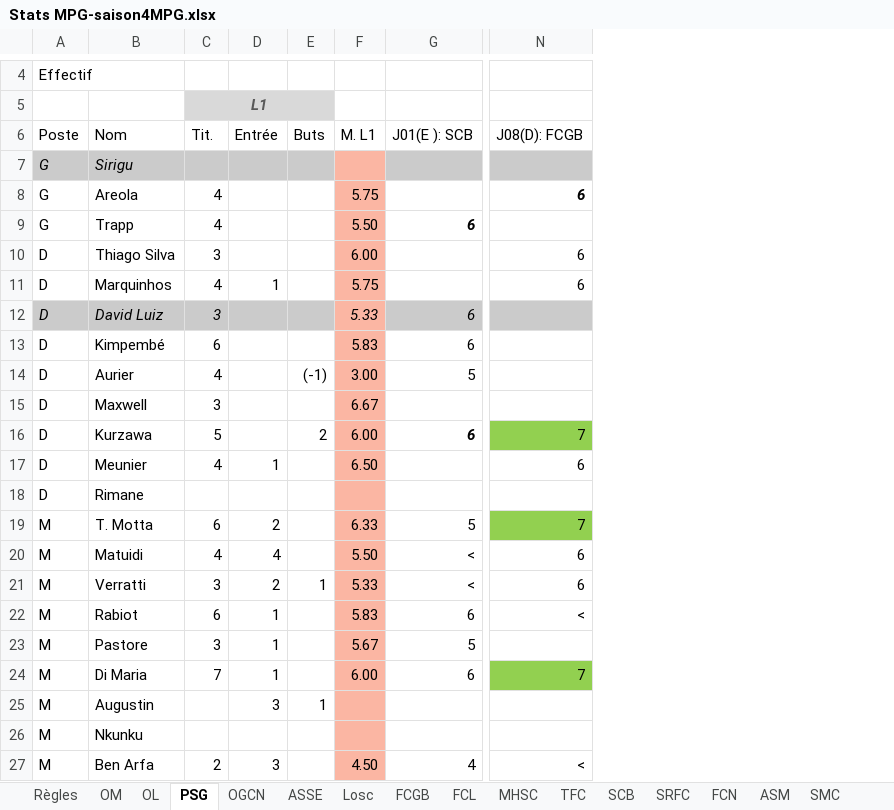
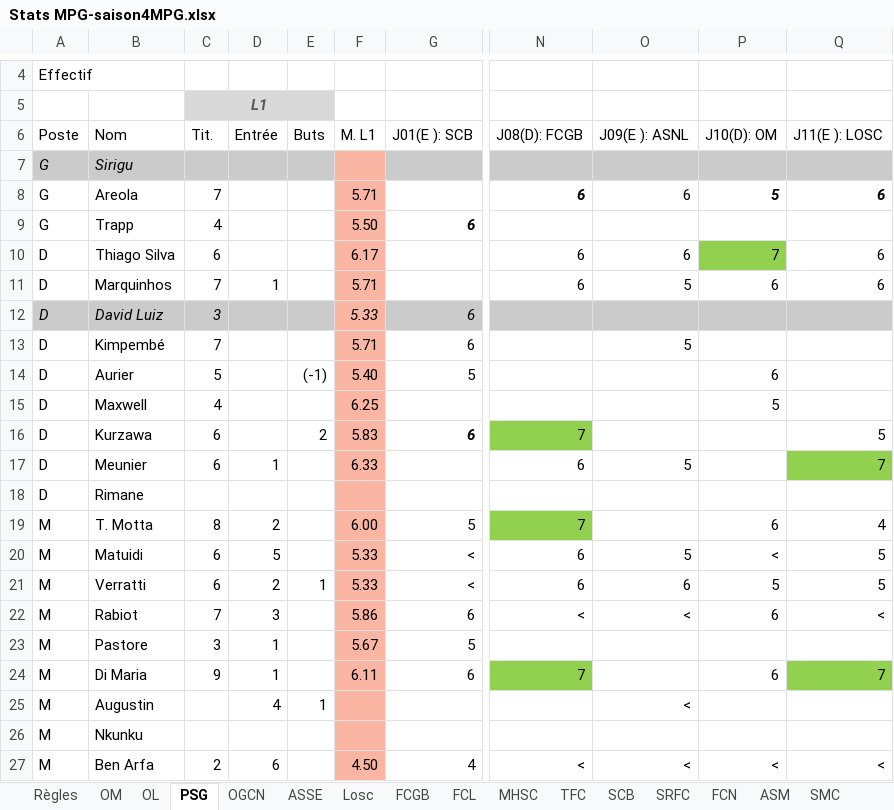
Before and after one commit to hdurix/mpg, an Excel workbook: Stats MPG-saison4MPG.xlsx, sheet PSG, drawn as a sheet; only a part is shown, gaps mark what is left out; values as stored, in another font and other column widths than the file's, no borders; the diff covers the shown part only; the diff names each change by its address in the sheet, - before the commit and + after, or states it on an @@ line.

```diff
--- a/Stats MPG-saison4MPG.xlsx (sheet PSG)
+++ b/Stats MPG-saison4MPG.xlsx (sheet PSG)
+column O (J09(E ): ASNL), rows 8-27: 6 |  | 6 | 5 |  | 5 |  |  |  | 5 |  |  | 5 | 6 | < |  |  | < |  | <
+column P (J10(D): OM), rows 8-27: 5 |  | 7 | 6 |  |  | 6 | 5 |  |  |  | 6 | < | 5 | 6 |  | 6 |  |  | <
+column Q (J11(E ): LOSC), rows 8-27: 6 |  | 6 | 6 |  |  |  |  | 5 | 7 |  | 4 | 5 | 5 | < |  | 7 |  |  | <
-C8 (Tit.): 4
+C8 (Tit.): 7
-F8 (M. L1): 5.75
+F8 (M. L1): 5.71
-C10 (Tit.): 3
+C10 (Tit.): 6
-F10 (M. L1): 6.00
+F10 (M. L1): 6.17
-C11 (Tit.): 4
+C11 (Tit.): 7
-F11 (M. L1): 5.75
+F11 (M. L1): 5.71
-C13 (Tit.): 6
+C13 (Tit.): 7
-F13 (M. L1): 5.83
+F13 (M. L1): 5.71
-C14 (Tit.): 4
+C14 (Tit.): 5
-F14 (M. L1): 3.00
+F14 (M. L1): 5.40
-C15 (Tit.): 3
+C15 (Tit.): 4
-F15 (M. L1): 6.67
+F15 (M. L1): 6.25
-C16 (Tit.): 5
+C16 (Tit.): 6
-F16 (M. L1): 6.00
+F16 (M. L1): 5.83
-C17 (Tit.): 4
+C17 (Tit.): 6
-F17 (M. L1): 6.50
+F17 (M. L1): 6.33
-C19 (Tit.): 6
+C19 (Tit.): 8
-F19 (M. L1): 6.33
+F19 (M. L1): 6.00
-C20 (Tit.): 4
+C20 (Tit.): 6
-D20 (Entrée): 4
+D20 (Entrée): 5
-F20 (M. L1): 5.50
+F20 (M. L1): 5.33
-C21 (Tit.): 3
+C21 (Tit.): 6
-C22 (Tit.): 6
+C22 (Tit.): 7
-D22 (Entrée): 1
+D22 (Entrée): 3
-F22 (M. L1): 5.83
+F22 (M. L1): 5.86
-C24 (Tit.): 7
+C24 (Tit.): 9
-F24 (M. L1): 6.00
+F24 (M. L1): 6.11
-D25 (Entrée): 3
+D25 (Entrée): 4
-D27 (Entrée): 3
+D27 (Entrée): 6
```
Also changed, not shown: 1 added row, 1 removed row, 8 edited cells and cell formats elsewhere in this sheet, sheet FCGB, sheet MHSC, sheet ASNL, sheet FCL, sheet OL, sheet EAG, 13 more sheets, formulas that keep their value, MPG-en.xlsm, MPG.xlsm, 1 other file.
